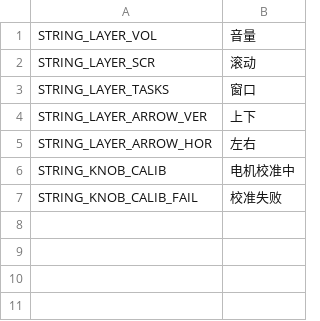
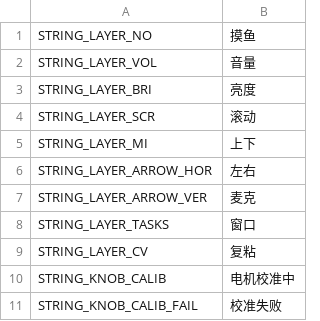
Before and after one commit to xingrz/zmk-config_helloword_hw-75, a CSV file: config/boards/arm/hw75_dynamic/app/screen/strings.csv, drawn as a sheet.

Commit message:
Update strings.csv

```diff
--- a/config/boards/arm/hw75_dynamic/app/screen/strings.csv
+++ b/config/boards/arm/hw75_dynamic/app/screen/strings.csv
@@ -1,6 +1,10 @@
+STRING_LAYER_NO,摸鱼
 STRING_LAYER_VOL,音量
+STRING_LAYER_BRI,亮度
 STRING_LAYER_SCR,滚动
+STRING_LAYER_MI,上下
+STRING_LAYER_ARROW_HOR,左右
+STRING_LAYER_ARROW_VER,麦克
 STRING_LAYER_TASKS,窗口
-STRING_LAYER_ARROW_VER,上下
-STRING_LAYER_ARROW_HOR,左右
+STRING_LAYER_CV,复粘
 STRING_KNOB_CALIB,电机校准中
```
